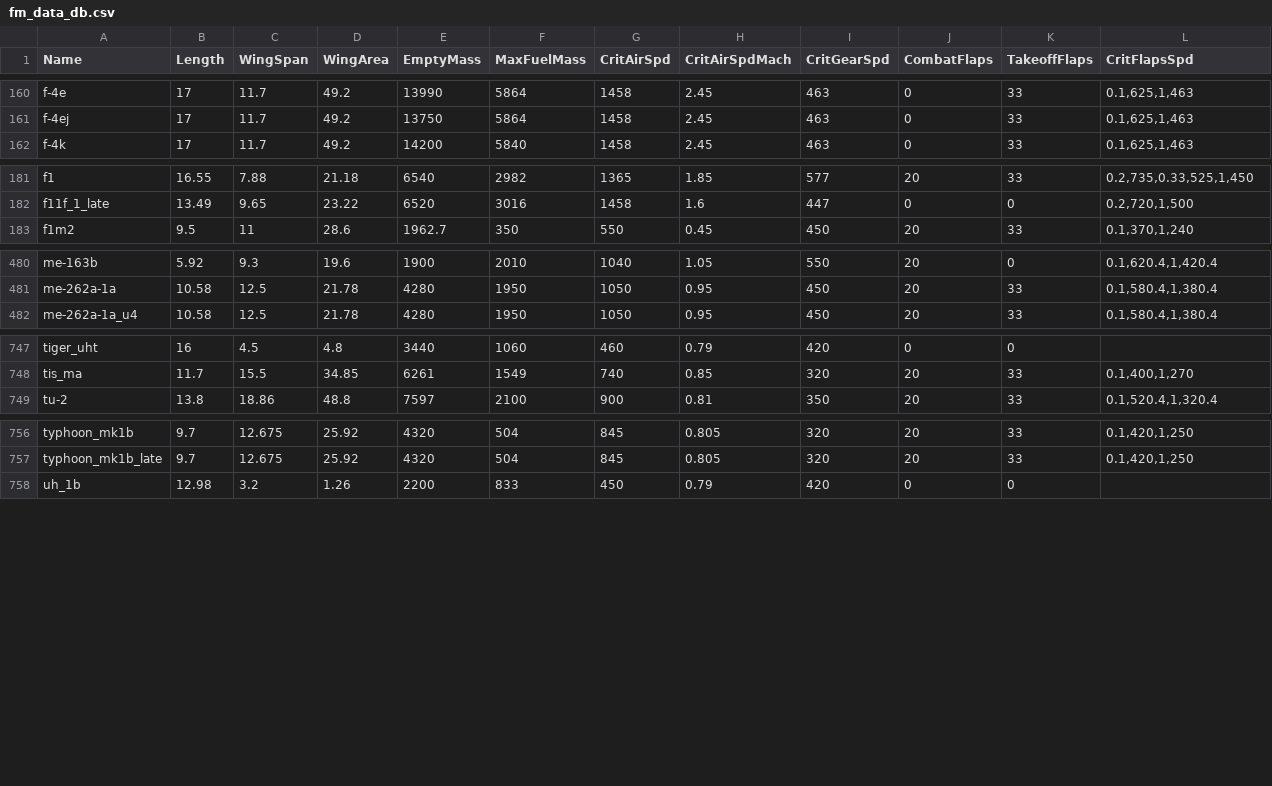
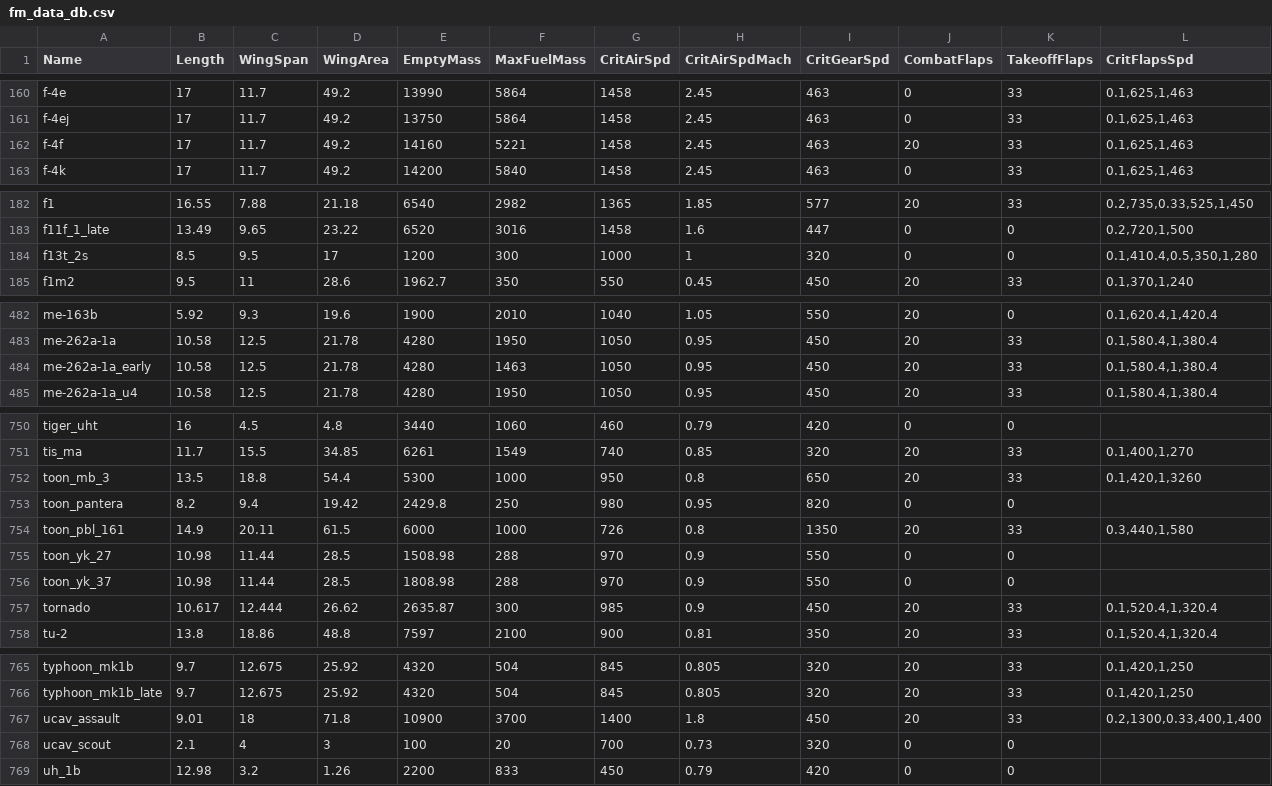
Before and after one commit to MeSoftHorny/WTRTI-Data, a CSV file: FM/fm_data_db.csv, drawn as a sheet; only a part is shown, gaps mark what is left out; rows hold the shown columns only; the diff covers the shown part only; the diff names each change by its address in the sheet, - before the commit and + after, or states it on an @@ line.

```diff
--- a/FM/fm_data_db.csv
+++ b/FM/fm_data_db.csv
+row 162: f-4f | 17 | 11.7 | 49.2 | 14160 | 5221 | 1458 | 2.45 | 463 | 20 | 33 | 0.1,625,1,463
+row 184: f13t_2s | 8.5 | 9.5 | 17 | 1200 | 300 | 1000 | 1 | 320 | 0 | 0 | 0.1,410.4,0.5,350,1,280
+row 484: me-262a-1a_early | 10.58 | 12.5 | 21.78 | 4280 | 1463 | 1050 | 0.95 | 450 | 20 | 33 | 0.1,580.4,1,380.4
+row 752: toon_mb_3 | 13.5 | 18.8 | 54.4 | 5300 | 1000 | 950 | 0.8 | 650 | 20 | 33 | 0.1,420,1,3260
+row 753: toon_pantera | 8.2 | 9.4 | 19.42 | 2429.8 | 250 | 980 | 0.95 | 820 | 0 | 0
+row 754: toon_pbl_161 | 14.9 | 20.11 | 61.5 | 6000 | 1000 | 726 | 0.8 | 1350 | 20 | 33 | 0.3,440,1,580
+row 755: toon_yk_27 | 10.98 | 11.44 | 28.5 | 1508.98 | 288 | 970 | 0.9 | 550 | 0 | 0
+row 756: toon_yk_37 | 10.98 | 11.44 | 28.5 | 1808.98 | 288 | 970 | 0.9 | 550 | 0 | 0
+row 757: tornado | 10.617 | 12.444 | 26.62 | 2635.87 | 300 | 985 | 0.9 | 450 | 20 | 33 | 0.1,520.4,1,320.4
+row 767: ucav_assault | 9.01 | 18 | 71.8 | 10900 | 3700 | 1400 | 1.8 | 450 | 20 | 33 | 0.2,1300,0.33,400,1,400
+row 768: ucav_scout | 2.1 | 4 | 3 | 100 | 20 | 700 | 0.73 | 320 | 0 | 0
```
Also changed, not shown: 1 added row elsewhere in this file, FM/fm_names_db.csv, 1 other file.
